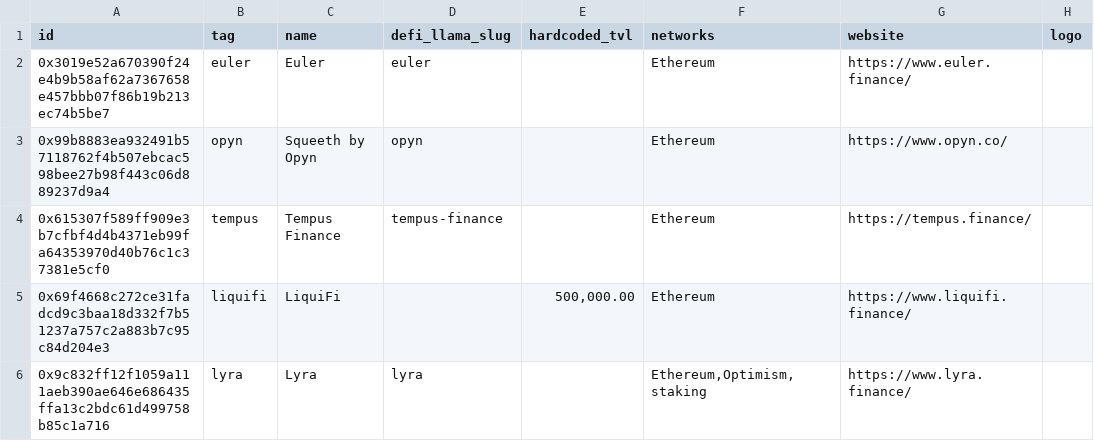
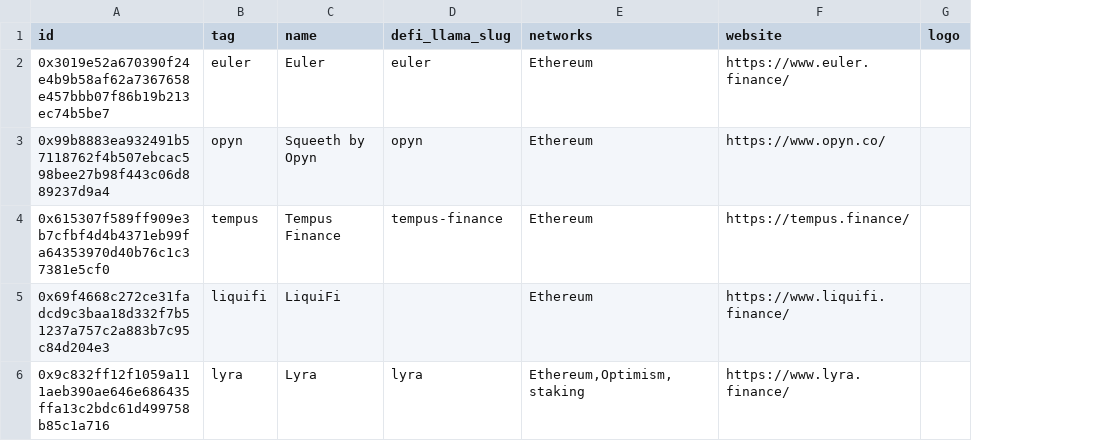
Before and after one commit to sherlock-protocol/sherlock-v2-indexer, a CSV file: meta/protocols.csv, drawn as a sheet; only a part is shown; the diff names each change by its address in the sheet, - before the commit and + after, or states it on an @@ line.

Commit message:
feat: store hardcoded tvls in separate csv

```diff
--- a/meta/protocols.csv
+++ b/meta/protocols.csv
-column E (hardcoded_tvl), row 5: 500,000.00
```
Also changed, not shown: 3 other files.
